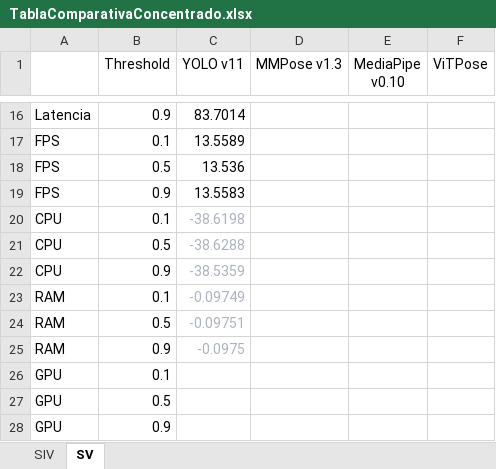
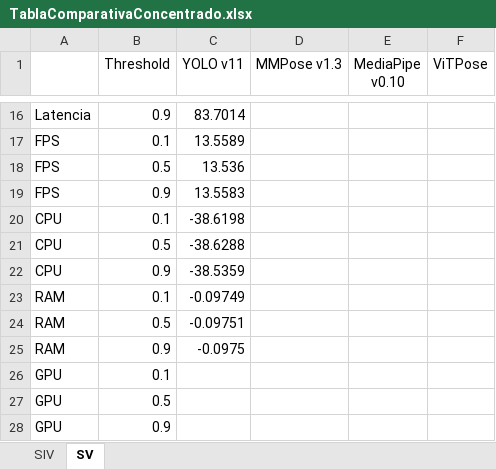
Before and after one commit to utrujillo/analyze_posture_estimation, an Excel workbook: Seminarios/TablaComparativaConcentrado.xlsx, sheet SV, drawn as a sheet; only a part is shown, gaps mark what is left out; values as stored, in another font and other column widths than the file's, no borders; the diff names each change by its address in the sheet, - before the commit and + after, or states it on an @@ line.

Commit message:
Actualizndo concentrado con los datos extraidos de YOLO 	modified:   Seminarios/TablaComparativaConcentrado.xlsx

```diff
--- a/Seminarios/TablaComparativaConcentrado.xlsx (sheet SV)
+++ b/Seminarios/TablaComparativaConcentrado.xlsx (sheet SV)
-C20:C25 text colour: #ABB2BF
+C20:C25 text colour: black
```
